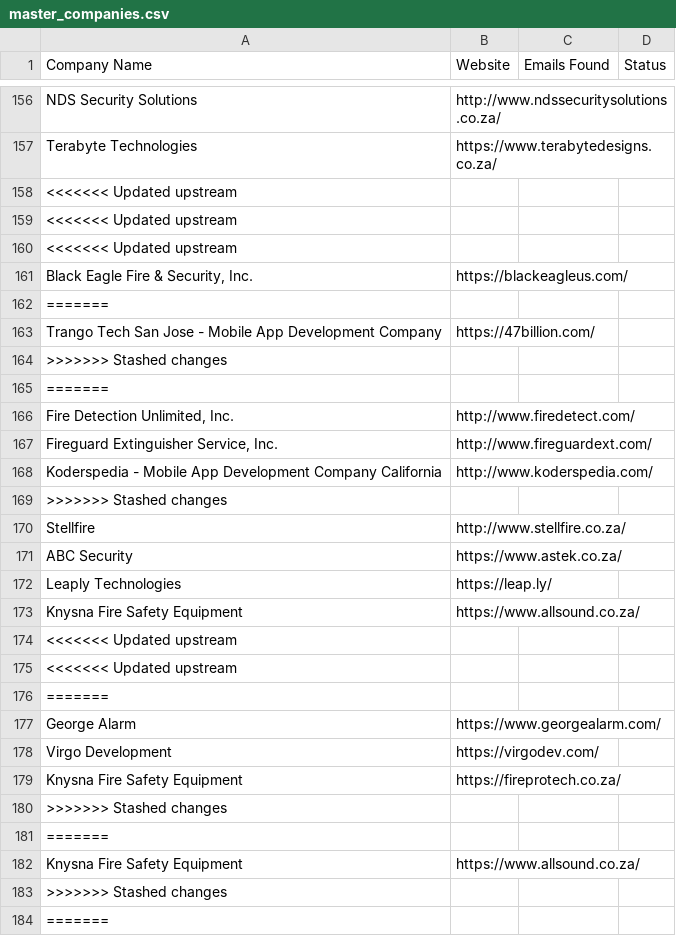
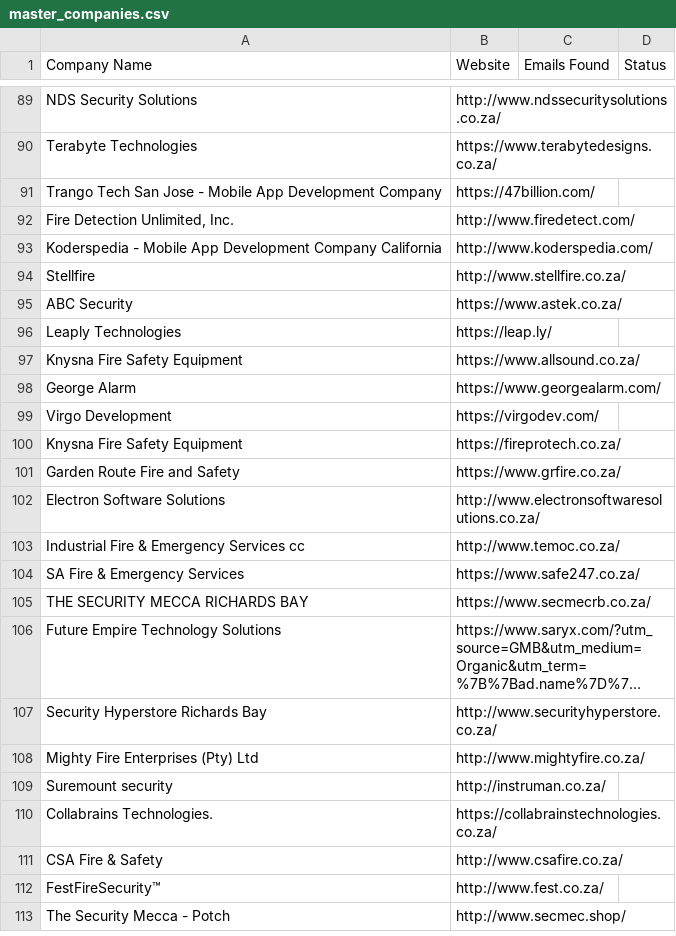
Before and after one commit to MareanaNsuku/FireDetectionOutreach, a CSV file: master_companies.csv, drawn as a sheet; only a part is shown, gaps mark what is left out; the shorter side is filled out with more unchanged rows; long unchanged cells end in …; the diff covers the shown part only; the diff names each change by its address in the sheet, - before the commit and + after, or states it on an @@ line.

```diff
--- a/master_companies.csv
+++ b/master_companies.csv
-row 158: <<<<<<< Updated upstream
-row 159: <<<<<<< Updated upstream
-row 160: <<<<<<< Updated upstream
-row 161: Black Eagle Fire & Security, Inc. | https://blackeagleus.com/
-row 162: =======
-row 164: >>>>>>> Stashed changes
-row 165: =======
-row 167: Fireguard Extinguisher Service, Inc. | http://www.fireguardext.com/
-row 169: >>>>>>> Stashed changes
-row 174: <<<<<<< Updated upstream
-row 175: <<<<<<< Updated upstream
-row 176: =======
-row 180: >>>>>>> Stashed changes
-row 181: =======
-row 182: Knysna Fire Safety Equipment | https://www.allsound.co.za/
-row 183: >>>>>>> Stashed changes
-row 184: =======
```
Also changed, not shown: 81 removed rows elsewhere in this file, 1 other file.
